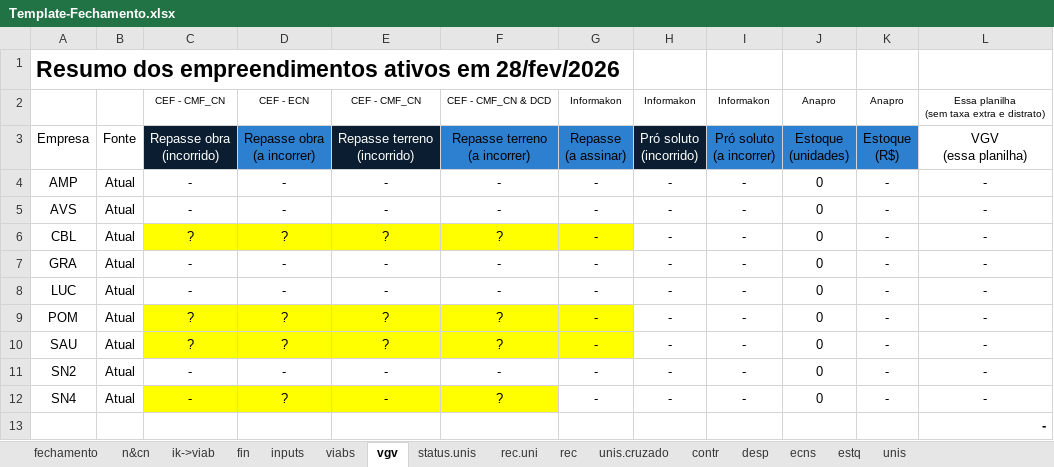
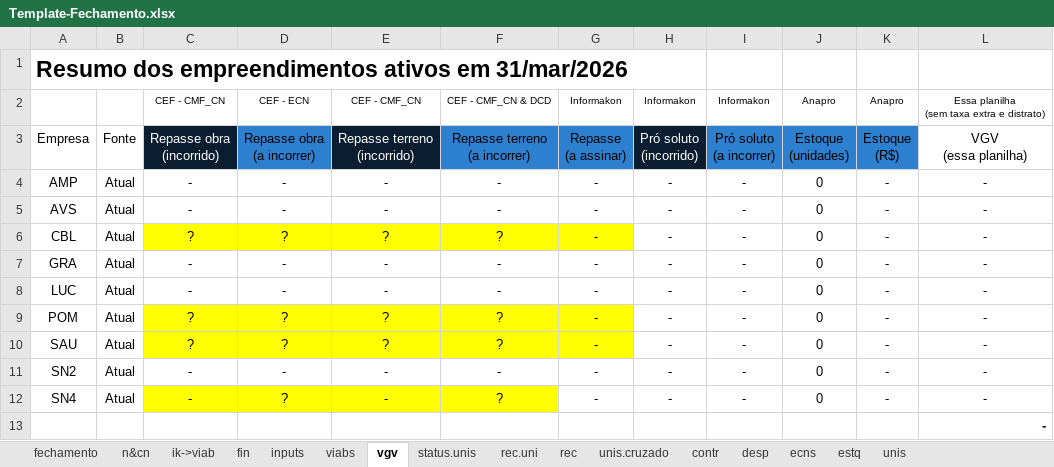
Before and after one commit to vitortaira/amplaGitHub, an Excel workbook: templates/Template-Fechamento.xlsx, sheet vgv, drawn as a sheet; only a part is shown; values as stored, in another font and other column widths than the file's, no borders; charts and pictures not drawn; the diff names each change by its address in the sheet, - before the commit and + after, or states it on an @@ line.

```diff
--- a/templates/Template-Fechamento.xlsx (sheet vgv)
+++ b/templates/Template-Fechamento.xlsx (sheet vgv)
-A1: …ativos em 28/fev/2026
+A1: …ativos em 31/mar/2026
```
Also changed, not shown: sheet fechamento, sheet inputs, sheet desp, sheet fin, sheet n&cn, formulas that keep their value, charts or pictures, 2 other files.
